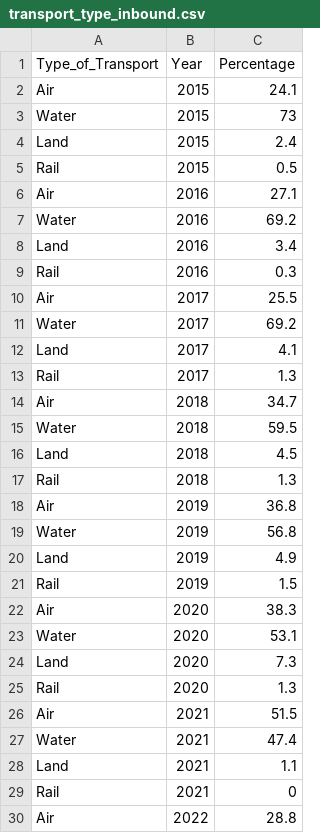
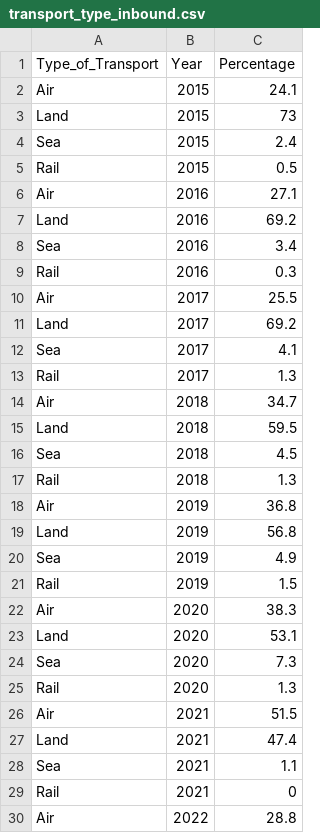
Before and after one commit to SiewWei-Wan03/FIT3179, a CSV file: A2/transport_type_inbound.csv, drawn as a sheet; only a part is shown; the diff covers the shown part only.

Commit message:
Update transport_type_inbound.csv

```diff
--- a/A2/transport_type_inbound.csv
+++ b/A2/transport_type_inbound.csv
@@ -2,28 +2,28 @@ Type_of_Transport,Year,Percentage
 Air,2015,24.1
-Water,2015,73
-Land,2015,2.4
+Land,2015,73
+Sea,2015,2.4
 Rail,2015,0.5
 Air,2016,27.1
-Water,2016,69.2
-Land,2016,3.4
+Land,2016,69.2
+Sea,2016,3.4
 Rail,2016,0.3
 Air,2017,25.5
-Water,2017,69.2
-Land,2017,4.1
+Land,2017,69.2
+Sea,2017,4.1
 Rail,2017,1.3
 Air,2018,34.7
-Water,2018,59.5
-Land,2018,4.5
+Land,2018,59.5
+Sea,2018,4.5
 Rail,2018,1.3
 Air,2019,36.8
-Water,2019,56.8
-Land,2019,4.9
+Land,2019,56.8
+Sea,2019,4.9
 Rail,2019,1.5
 Air,2020,38.3
-Water,2020,53.1
-Land,2020,7.3
+Land,2020,53.1
+Sea,2020,7.3
 Rail,2020,1.3
 Air,2021,51.5
-Water,2021,47.4
-Land,2021,1.1
+Land,2021,47.4
+Sea,2021,1.1
 Rail,2021,0
```
Also changed, not shown: 1 added row, 1 removed row and 1 edited cell elsewhere in this file.
